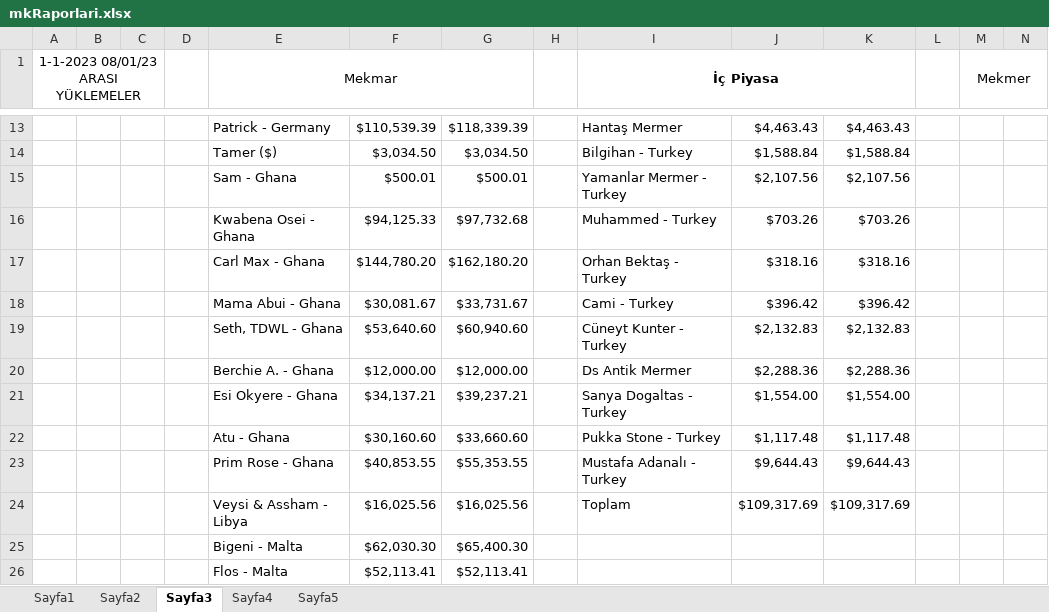
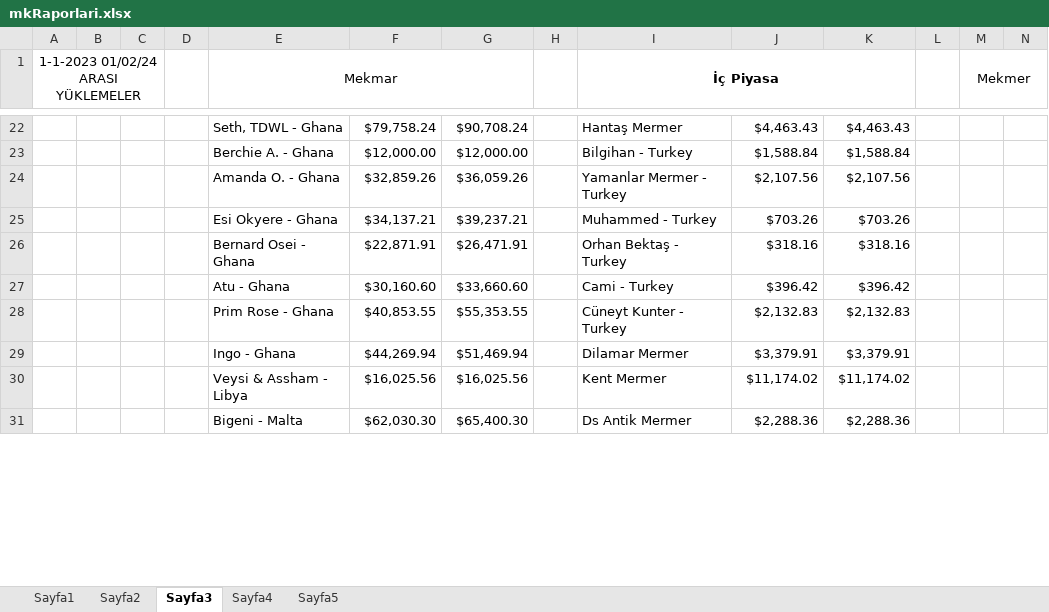
Before and after one commit to Thusuaso/new-vite-servis, an Excel workbook: resource_api/raporlar/dosyalar/mkRaporlari.xlsx, sheet Sayfa3, drawn as a sheet; only a part is shown, gaps mark what is left out; values as stored, in another font and other column widths than the file's, no borders; removed rows and columns are numbered as before the commit, all else as after; rows hold the shown columns only; the diff covers the shown part only; the diff names each change by its address in the sheet, - before the commit and + after, or states it on an @@ line.

```diff
--- a/resource_api/raporlar/dosyalar/mkRaporlari.xlsx (sheet Sayfa3)
+++ b/resource_api/raporlar/dosyalar/mkRaporlari.xlsx (sheet Sayfa3)
-A1: 1-1-2023 08/01/23 ARASI YÜKLEMELER
+A1: 1-1-2023 01/02/24 ARASI YÜKLEMELER
-E22 (Mekmar): Patrick - Germany
+E22 (Mekmar): Seth, TDWL - Ghana
-F22: $110,539.39
+F22: $79,758.24
-G22: $118,339.39
+G22: $90,708.24
-E23 (Mekmar): Tamer ($)
+E23 (Mekmar): Berchie A. - Ghana
-F23: $3,034.50
+F23: $12,000.00
-G23: $3,034.50
+G23: $12,000.00
-E24 (Mekmar): Sam - Ghana
+E24 (Mekmar): Amanda O. - Ghana
-F24: $500.01
+F24: $32,859.26
-G24: $500.01
+G24: $36,059.26
-E25 (Mekmar): Kwabena Osei - Ghana
+E25 (Mekmar): Esi Okyere - Ghana
-F25: $94,125.33
+F25: $34,137.21
-G25: $97,732.68
+G25: $39,237.21
-E26 (Mekmar): Carl Max - Ghana
+E26 (Mekmar): Bernard Osei - Ghana
-F26: $144,780.20
+F26: $22,871.91
-G26: $162,180.20
+G26: $26,471.91
-E27 (Mekmar): Mama Abui - Ghana
+E27 (Mekmar): Atu - Ghana
-F27: $30,081.67
+F27: $30,160.60
-G27: $33,731.67
+G27: $33,660.60
-E28 (Mekmar): Seth, TDWL - Ghana
+E28 (Mekmar): Prim Rose - Ghana
-F28: $53,640.60
+F28: $40,853.55
-G28: $60,940.60
+G28: $55,353.55
+row 29:  |  |  |  | Ingo - Ghana | $44,269.94 | $51,469.94 |  | Dilamar Mermer | $3,379.91 | $3,379.91
+row 30:  |  |  |  | Veysi & Assham - Libya | $16,025.56 | $16,025.56 |  | Kent Mermer | $11,174.02 | $11,174.02
-E31 (Mekmar): Berchie A. - Ghana
+E31 (Mekmar): Bigeni - Malta
-F31: $12,000.00
+F31: $62,030.30
-G31: $12,000.00
+G31: $65,400.30
-row 21:  |  |  |  | Esi Okyere - Ghana | $34,137.21 | $39,237.21 |  | Sanya Dogaltas - Turkey | $1,554.00 | $1,554.00
-row 22:  |  |  |  | Atu - Ghana | $30,160.60 | $33,660.60 |  | Pukka Stone - Turkey | $1,117.48 | $1,117.48
-row 23:  |  |  |  | Prim Rose - Ghana | $40,853.55 | $55,353.55 |  | Mustafa Adanalı - Turkey | $9,644.43 | $9,644.43
-row 24:  |  |  |  | Veysi & Assham - Libya | $16,025.56 | $16,025.56 |  | Toplam | $109,317.69 | $109,317.69
-row 25:  |  |  |  | Bigeni - Malta | $62,030.30 | $65,400.30
-row 26:  |  |  |  | Flos - Malta | $52,113.41 | $52,113.41
```
Also changed, not shown: 37 added rows, 21 removed rows and 15 edited cells elsewhere in this sheet, sheet Sayfa4, sheet Sayfa1, sheet Sayfa2, sheet Sayfa5, resource_api/raporlar/dosyalar/sevkiyat_listesi.xlsx, 17 other files.
